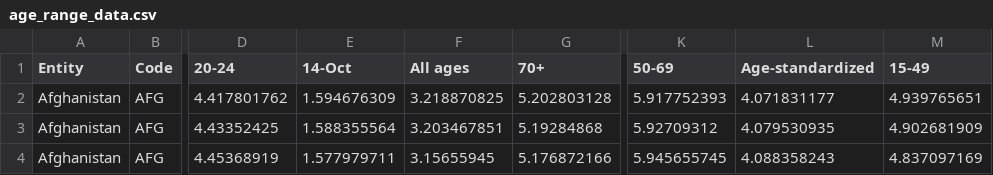
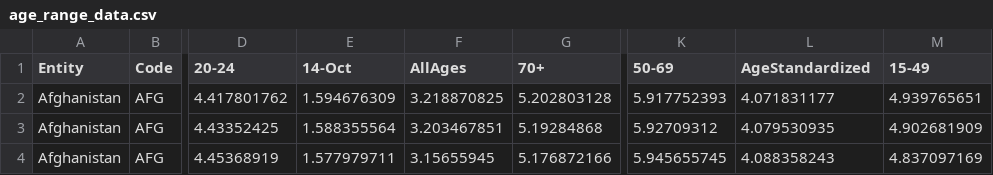
Before and after one commit to Nhathuy1305/Worldwide-mental-health-disorders-data-visualization, a CSV file: data/age_range_data.csv, drawn as a sheet; only a part is shown, gaps mark what is left out; the diff names each change by its address in the sheet, - before the commit and + after, or states it on an @@ line.

```diff
--- a/data/age_range_data.csv
+++ b/data/age_range_data.csv
-F1: All ages
+F1: AllAges
-L1: Age-standardized
+L1: AgeStandardized
```
Also changed, not shown: data/suicide_rate_data.csv, 4 other files.
